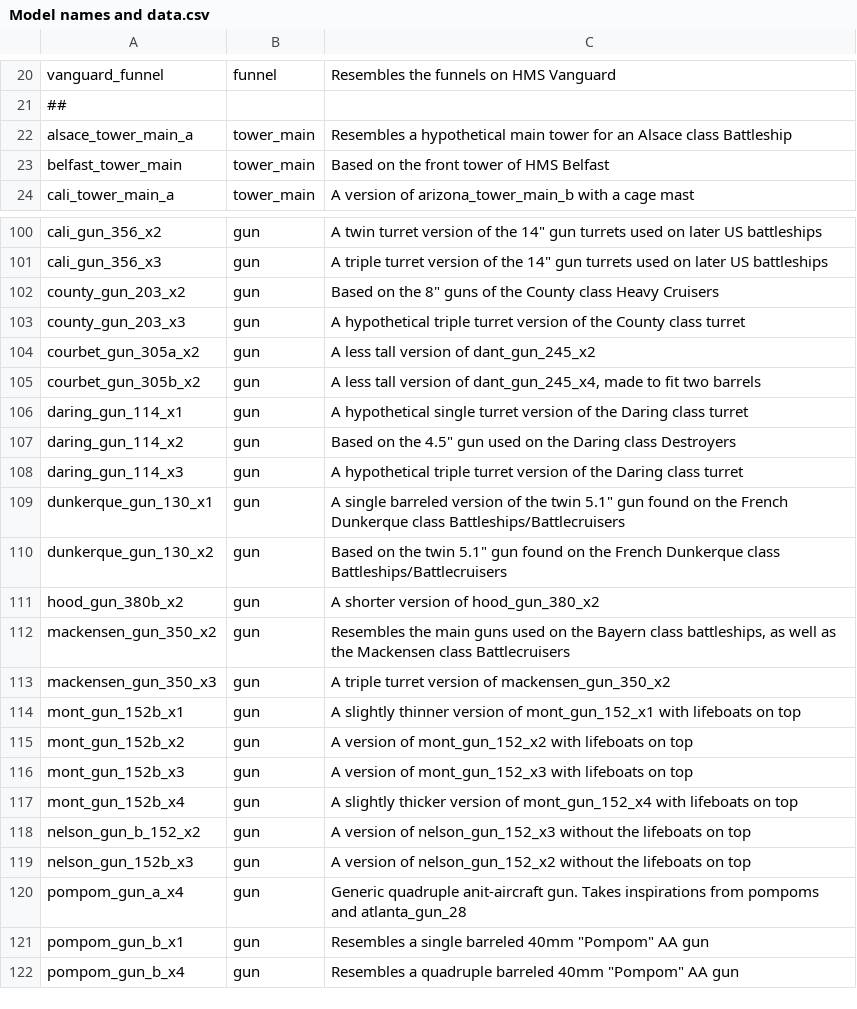
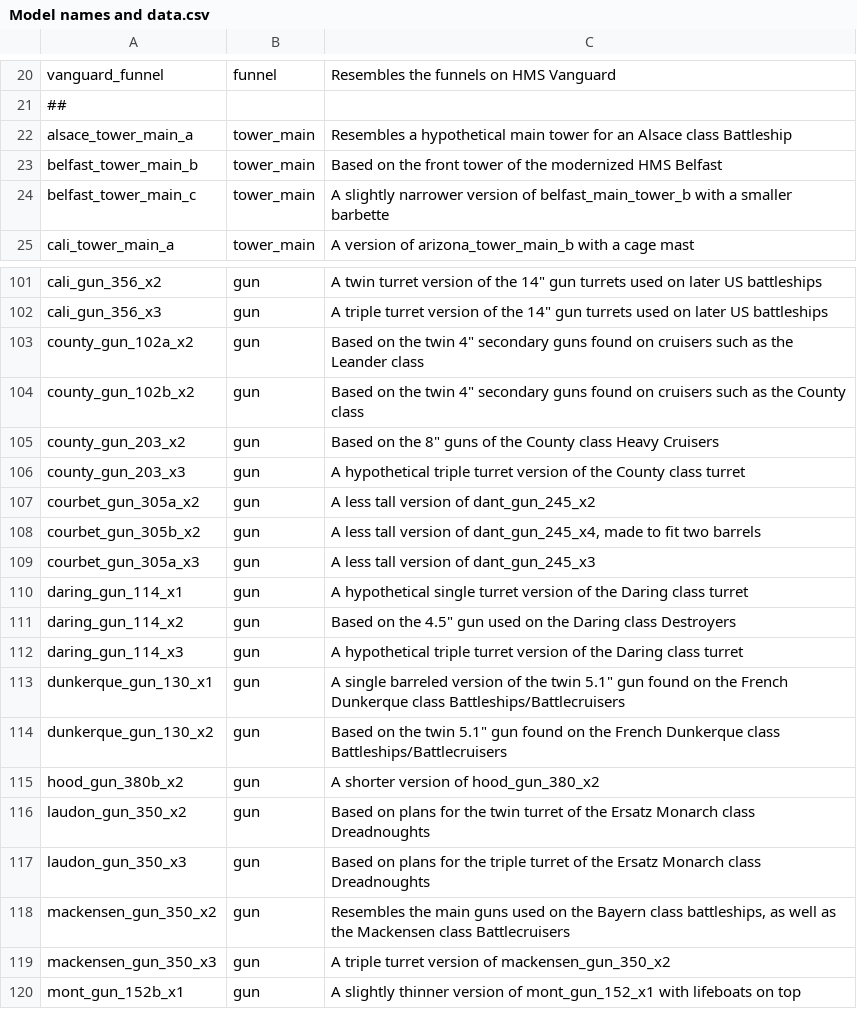
Before and after one commit to prontotorpedo/UAD-Model-Imports, a CSV file: models/Model names and data.csv, drawn as a sheet; only a part is shown, gaps mark what is left out; the shorter side is filled out with more unchanged rows.

Commit message:
Updated names and assets

```diff
--- a/models/Model names and data.csv
+++ b/models/Model names and data.csv
@@ -22,3 +22,4 @@ vanguard_funnel,funnel,Resembles the funnels on HMS Vanguard
 alsace_tower_main_a,tower_main,Resembles a hypothetical main tower for an Alsace class Battleship
-belfast_tower_main,tower_main,Based on the front tower of HMS Belfast
+belfast_tower_main_b,tower_main,Based on the front tower of  the modernized HMS Belfast
+belfast_tower_main_c,tower_main,A slightly narrower version of belfast_main_tower_b with a smaller barbette
 cali_tower_main_a,tower_main,A version of arizona_tower_main_b with a cage mast
@@ -101,2 +102,4 @@ cali_gun_356_x2,gun,"A twin turret version of the 14"" gun turrets used on later
 cali_gun_356_x3,gun,"A triple turret version of the 14"" gun turrets used on later US battleships"
+county_gun_102a_x2,gun,"Based on the twin 4"" secondary guns found on cruisers such as the Leander class"
+county_gun_102b_x2,gun,"Based on the twin 4"" secondary guns found on cruisers such as the County class"
 county_gun_203_x2,gun,"Based on the 8"" guns of the County class Heavy Cruisers"
@@ -105,2 +108,3 @@ courbet_gun_305a_x2,gun,A less tall version of dant_gun_245_x2
 courbet_gun_305b_x2,gun,"A less tall version of dant_gun_245_x4, made to fit two barrels"
+courbet_gun_305a_x3,gun,A less tall version of dant_gun_245_x3
 daring_gun_114_x1,gun,A hypothetical single turret version of the Daring class turret
@@ -111,2 +115,4 @@ dunkerque_gun_130_x2,gun,"Based on the twin 5.1"" gun found on the French Dunker
 hood_gun_380b_x2,gun,A shorter version of hood_gun_380_x2
+laudon_gun_350_x2,gun,Based on plans for the twin turret of the Ersatz Monarch class Dreadnoughts
+laudon_gun_350_x3,gun,Based on plans for the triple turret of the Ersatz Monarch class Dreadnoughts
 mackensen_gun_350_x2,gun,"Resembles the main guns used on the Bayern class battleships, as well as the Mackensen class Battlecruisers"
```
Also changed, not shown: 18 other files.
